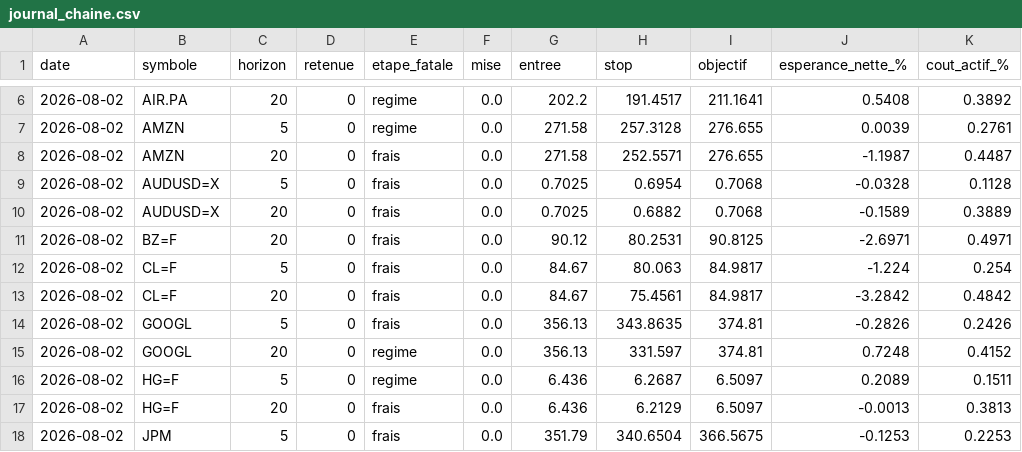
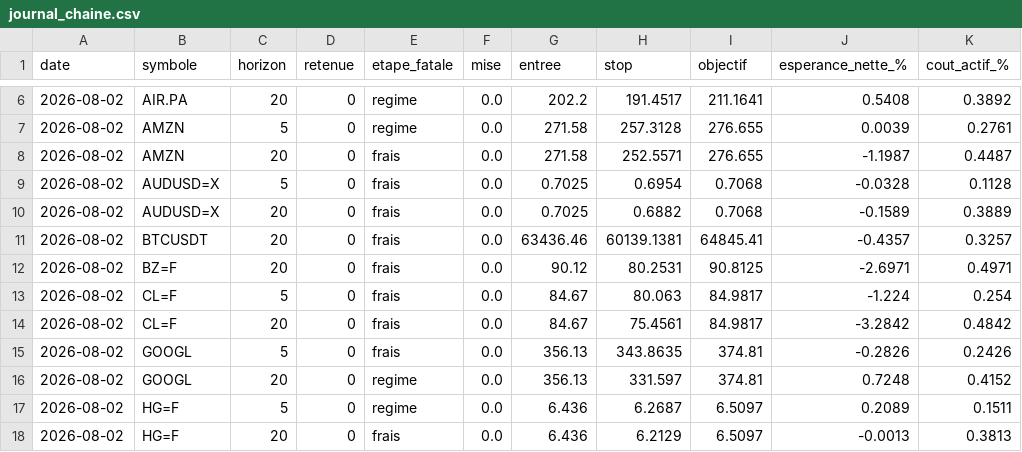
Before and after one commit to David-GNLF/marketlab, a CSV file: data_local/journal_chaine.csv, drawn as a sheet; only a part is shown, gaps mark what is left out; the shorter side is filled out with more unchanged rows; the diff names each change by its address in the sheet, - before the commit and + after, or states it on an @@ line.

```diff
--- a/data_local/journal_chaine.csv
+++ b/data_local/journal_chaine.csv
+row 11: 2026-08-02 | BTCUSDT | 20 | 0 | frais | 0.0 | 63436.46 | 60139.1381 | 64845.41 | -0.4357 | 0.3257
```
Also changed, not shown: data_local/journal_decisions.csv, 4 other files.
